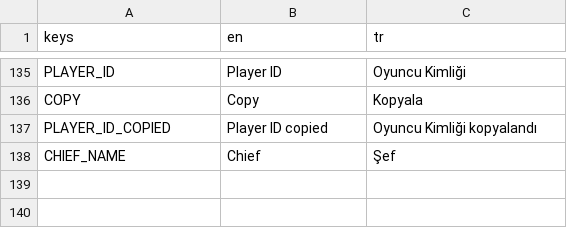
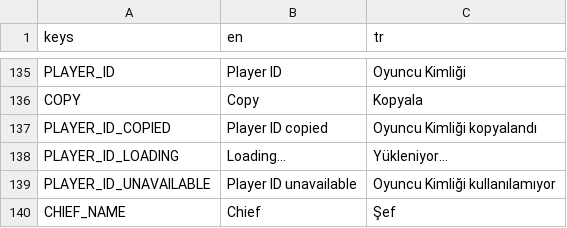
Before and after one commit to maegangh/Crownspire, a CSV file: locales/crownspire_ui.csv, drawn as a sheet; only a part is shown, gaps mark what is left out.

```diff
--- a/locales/crownspire_ui.csv
+++ b/locales/crownspire_ui.csv
@@ -137,2 +137,4 @@ COPY,Copy,Kopyala
 PLAYER_ID_COPIED,Player ID copied,Oyuncu Kimliği kopyalandı
+PLAYER_ID_LOADING,Loading…,Yükleniyor…
+PLAYER_ID_UNAVAILABLE,Player ID unavailable,Oyuncu Kimliği kullanılamıyor
 CHIEF_NAME,Chief,Şef
```
Also changed, not shown: 9 other files.
